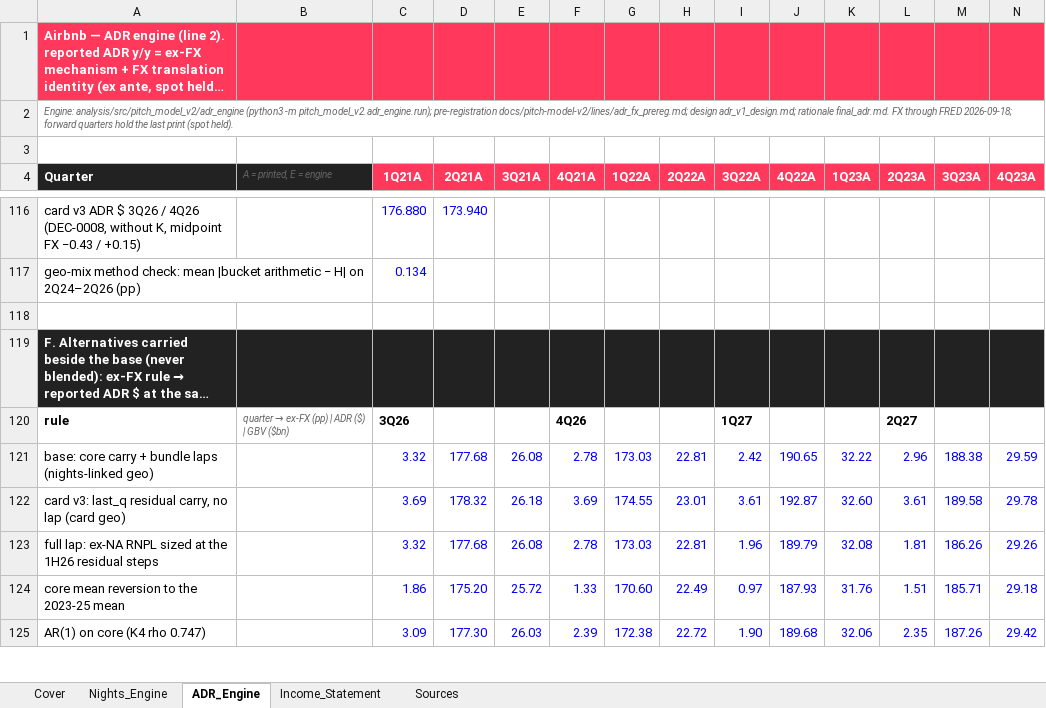
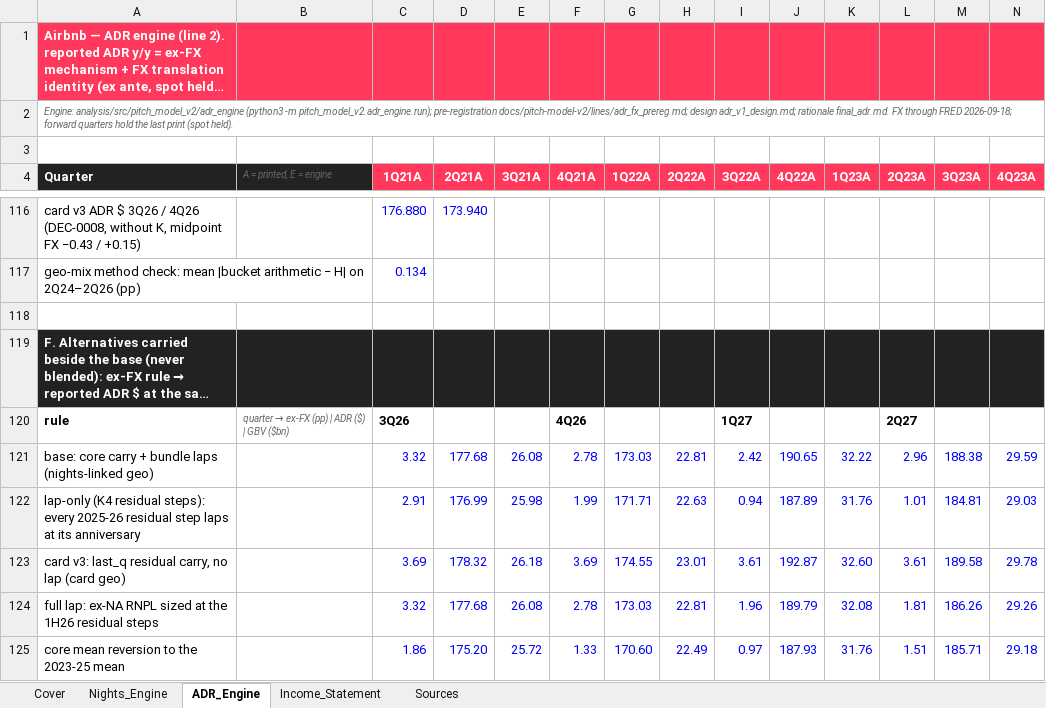
Before and after one commit to Kaenyne/Citadel-ABNB, an Excel workbook: model/ABNB_official_model.xlsx, sheet ADR_Engine, drawn as a sheet; only a part is shown, gaps mark what is left out; the shorter side is filled out with more unchanged rows; long unchanged cells end in …; values as stored, in another font and other column widths than the file's, no borders; charts and pictures not drawn; rows hold the shown columns only; the diff names each change by its address in the sheet, - before the commit and + after, or states it on an @@ line.

```diff
--- a/model/ABNB_official_model.xlsx (sheet ADR_Engine)
+++ b/model/ABNB_official_model.xlsx (sheet ADR_Engine)
+row 122: lap-only (K4 residual steps): every 2025-26 residual step laps at its anniversary |  | 2.91 | 176.99 | 25.98 | 1.99 | 171.71 | 22.63 | 0.94 | 187.89 | 31.76 | 1.01 | 184.81 | 29.03
```
Also changed, not shown: charts or pictures, 8 other files.
